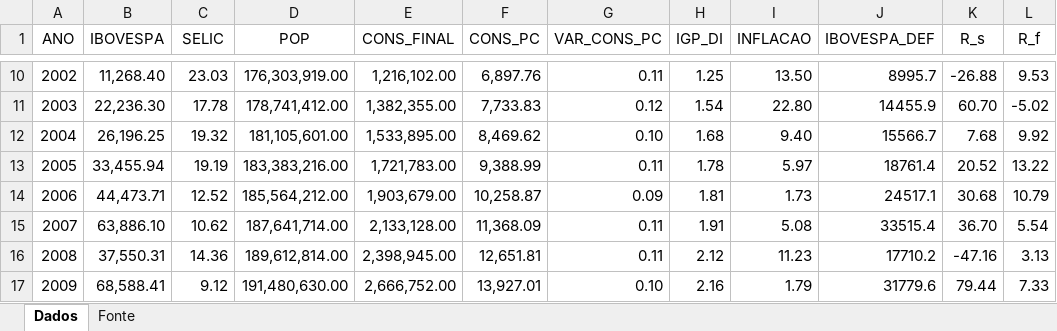
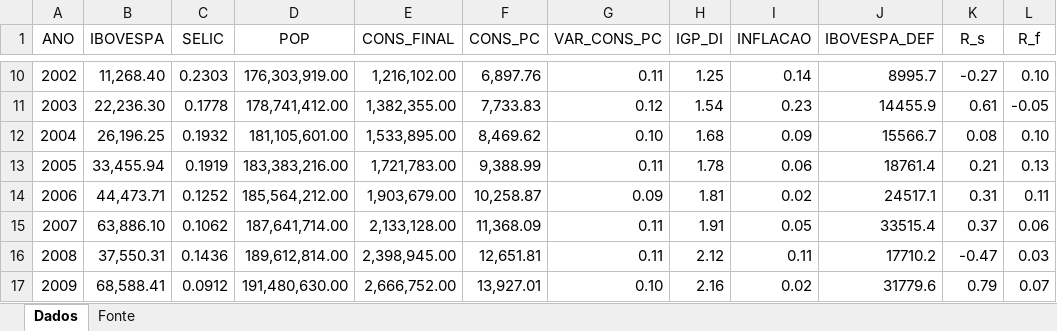
Before and after one commit to samuelbarbosaa/epge_hw, an Excel workbook: Macro_III/Lista_01/ex7/dados.xlsx, sheet Dados, drawn as a sheet; only a part is shown, gaps mark what is left out; values as stored, in another font and other column widths than the file's, no borders; the diff covers the shown part only; the diff names each change by its address in the sheet, - before the commit and + after, or states it on an @@ line.

```diff
--- a/Macro_III/Lista_01/ex7/dados.xlsx (sheet Dados)
+++ b/Macro_III/Lista_01/ex7/dados.xlsx (sheet Dados)
-C10 (SELIC): 23.03
+C10 (SELIC): 0.2303
-I10 (INFLACAO): 13.50
+I10 (INFLACAO): 0.14
-K10 (R_s): -26.88
+K10 (R_s): -0.27
-L10 (R_f): 9.53
+L10 (R_f): 0.10
-C11 (SELIC): 17.78
+C11 (SELIC): 0.1778
-I11 (INFLACAO): 22.80
+I11 (INFLACAO): 0.23
-K11 (R_s): 60.70
+K11 (R_s): 0.61
-L11 (R_f): -5.02
+L11 (R_f): -0.05
-C12 (SELIC): 19.32
+C12 (SELIC): 0.1932
-I12 (INFLACAO): 9.40
+I12 (INFLACAO): 0.09
-K12 (R_s): 7.68
+K12 (R_s): 0.08
-L12 (R_f): 9.92
+L12 (R_f): 0.10
-C13 (SELIC): 19.19
+C13 (SELIC): 0.1919
-I13 (INFLACAO): 5.97
+I13 (INFLACAO): 0.06
-K13 (R_s): 20.52
+K13 (R_s): 0.21
-L13 (R_f): 13.22
+L13 (R_f): 0.13
-C14 (SELIC): 12.52
+C14 (SELIC): 0.1252
-I14 (INFLACAO): 1.73
+I14 (INFLACAO): 0.02
-K14 (R_s): 30.68
+K14 (R_s): 0.31
-L14 (R_f): 10.79
+L14 (R_f): 0.11
-C15 (SELIC): 10.62
+C15 (SELIC): 0.1062
-I15 (INFLACAO): 5.08
+I15 (INFLACAO): 0.05
-K15 (R_s): 36.70
+K15 (R_s): 0.37
-L15 (R_f): 5.54
+L15 (R_f): 0.06
-C16 (SELIC): 14.36
+C16 (SELIC): 0.1436
-I16 (INFLACAO): 11.23
+I16 (INFLACAO): 0.11
-K16 (R_s): -47.16
+K16 (R_s): -0.47
-L16 (R_f): 3.13
+L16 (R_f): 0.03
-C17 (SELIC): 9.12
+C17 (SELIC): 0.0912
-I17 (INFLACAO): 1.79
+I17 (INFLACAO): 0.02
-K17 (R_s): 79.44
+K17 (R_s): 0.79
-L17 (R_f): 7.33
+L17 (R_f): 0.07
```
Also changed, not shown: 49 edited cells elsewhere in this sheet, 2 other files.
